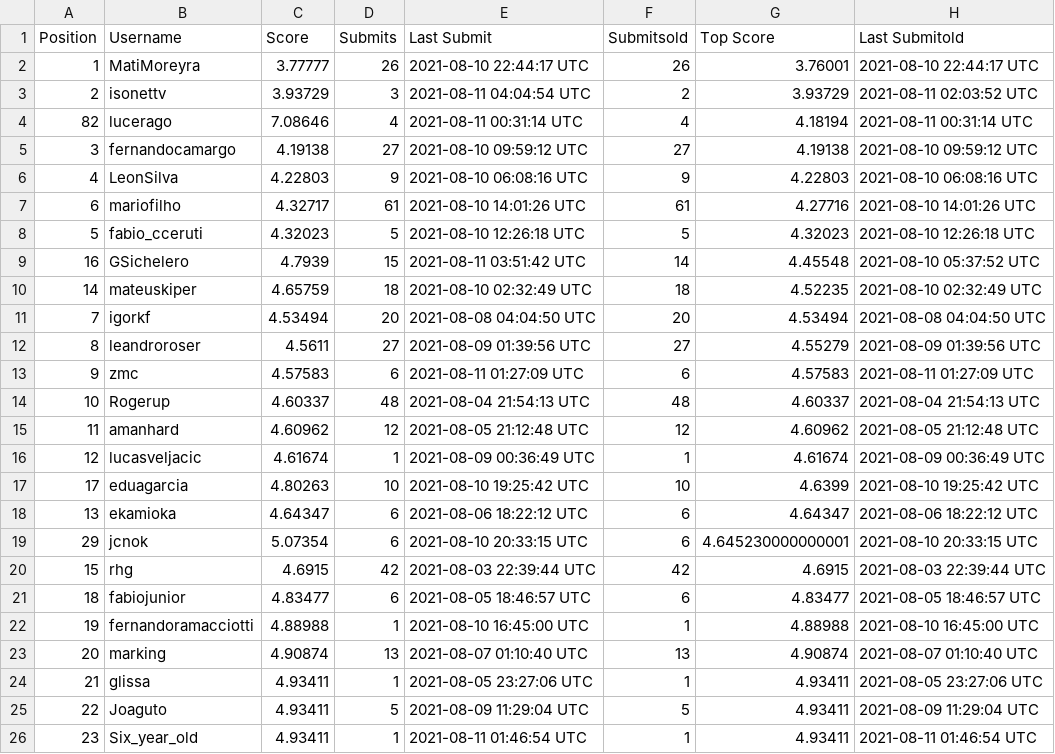
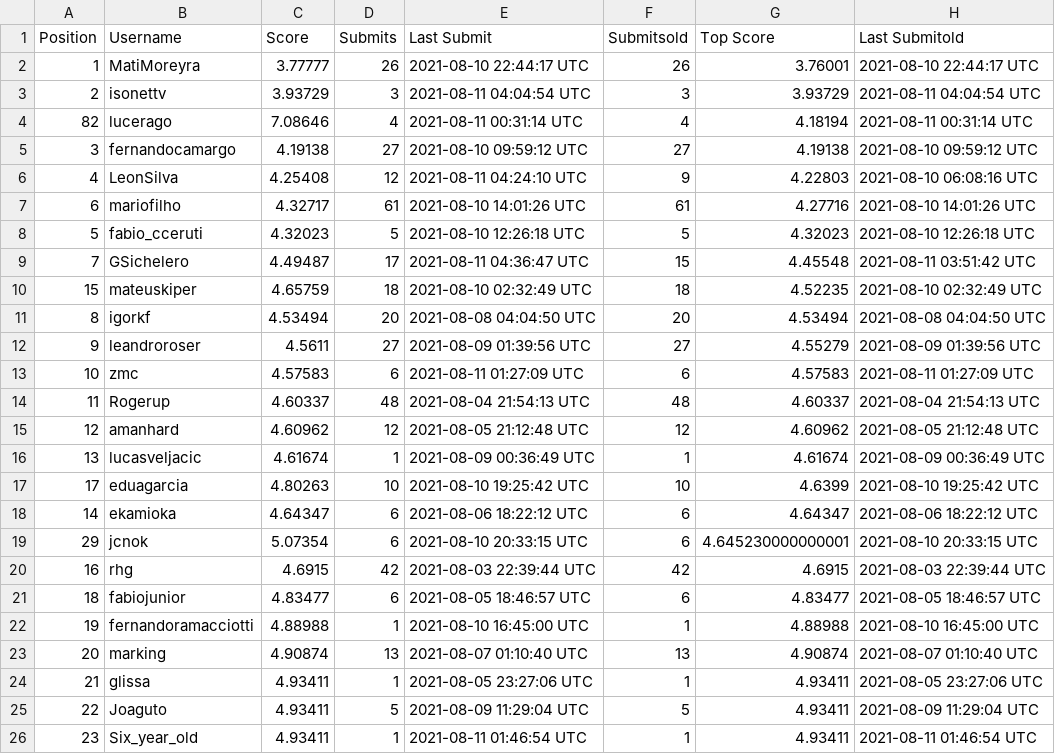
Before and after one commit to WittmannF/meli-challenge-leaderboard, a CSV file: leaderboard/leaderboard.csv, drawn as a sheet; only a part is shown.

```diff
--- a/leaderboard/leaderboard.csv
+++ b/leaderboard/leaderboard.csv
@@ -2,20 +2,20 @@ Position,Username,Score,Submits,Last Submit,Submitsold,Top Score,Last Submitold
 1,MatiMoreyra,3.77777,26,2021-08-10 22:44:17 UTC,26,3.76001,2021-08-10 22:44:17 UTC
-2,isonettv,3.93729,3,2021-08-11 04:04:54 UTC,2,3.93729,2021-08-11 02:03:52 UTC
+2,isonettv,3.93729,3,2021-08-11 04:04:54 UTC,3,3.93729,2021-08-11 04:04:54 UTC
 82,lucerago,7.08646,4,2021-08-11 00:31:14 UTC,4,4.18194,2021-08-11 00:31:14 UTC
 3,fernandocamargo,4.19138,27,2021-08-10 09:59:12 UTC,27,4.19138,2021-08-10 09:59:12 UTC
-4,LeonSilva,4.22803,9,2021-08-10 06:08:16 UTC,9,4.22803,2021-08-10 06:08:16 UTC
+4,LeonSilva,4.25408,12,2021-08-11 04:24:10 UTC,9,4.22803,2021-08-10 06:08:16 UTC
 6,mariofilho,4.32717,61,2021-08-10 14:01:26 UTC,61,4.27716,2021-08-10 14:01:26 UTC
 5,fabio_cceruti,4.32023,5,2021-08-10 12:26:18 UTC,5,4.32023,2021-08-10 12:26:18 UTC
-16,GSichelero,4.7939,15,2021-08-11 03:51:42 UTC,14,4.45548,2021-08-10 05:37:52 UTC
-14,mateuskiper,4.65759,18,2021-08-10 02:32:49 UTC,18,4.52235,2021-08-10 02:32:49 UTC
-7,igorkf,4.53494,20,2021-08-08 04:04:50 UTC,20,4.53494,2021-08-08 04:04:50 UTC
-8,leandroroser,4.5611,27,2021-08-09 01:39:56 UTC,27,4.55279,2021-08-09 01:39:56 UTC
-9,zmc,4.57583,6,2021-08-11 01:27:09 UTC,6,4.57583,2021-08-11 01:27:09 UTC
-10,Rogerup,4.60337,48,2021-08-04 21:54:13 UTC,48,4.60337,2021-08-04 21:54:13 UTC
-11,amanhard,4.60962,12,2021-08-05 21:12:48 UTC,12,4.60962,2021-08-05 21:12:48 UTC
-12,lucasveljacic,4.61674,1,2021-08-09 00:36:49 UTC,1,4.61674,2021-08-09 00:36:49 UTC
+7,GSichelero,4.49487,17,2021-08-11 04:36:47 UTC,15,4.45548,2021-08-11 03:51:42 UTC
+15,mateuskiper,4.65759,18,2021-08-10 02:32:49 UTC,18,4.52235,2021-08-10 02:32:49 UTC
+8,igorkf,4.53494,20,2021-08-08 04:04:50 UTC,20,4.53494,2021-08-08 04:04:50 UTC
+9,leandroroser,4.5611,27,2021-08-09 01:39:56 UTC,27,4.55279,2021-08-09 01:39:56 UTC
+10,zmc,4.57583,6,2021-08-11 01:27:09 UTC,6,4.57583,2021-08-11 01:27:09 UTC
+11,Rogerup,4.60337,48,2021-08-04 21:54:13 UTC,48,4.60337,2021-08-04 21:54:13 UTC
+12,amanhard,4.60962,12,2021-08-05 21:12:48 UTC,12,4.60962,2021-08-05 21:12:48 UTC
+13,lucasveljacic,4.61674,1,2021-08-09 00:36:49 UTC,1,4.61674,2021-08-09 00:36:49 UTC
 17,eduagarcia,4.80263,10,2021-08-10 19:25:42 UTC,10,4.6399,2021-08-10 19:25:42 UTC
-13,ekamioka,4.64347,6,2021-08-06 18:22:12 UTC,6,4.64347,2021-08-06 18:22:12 UTC
+14,ekamioka,4.64347,6,2021-08-06 18:22:12 UTC,6,4.64347,2021-08-06 18:22:12 UTC
 29,jcnok,5.07354,6,2021-08-10 20:33:15 UTC,6,4.645230000000001,2021-08-10 20:33:15 UTC
-15,rhg,4.6915,42,2021-08-03 22:39:44 UTC,42,4.6915,2021-08-03 22:39:44 UTC
+16,rhg,4.6915,42,2021-08-03 22:39:44 UTC,42,4.6915,2021-08-03 22:39:44 UTC
 18,fabiojunior,4.83477,6,2021-08-05 18:46:57 UTC,6,4.83477,2021-08-05 18:46:57 UTC
```
